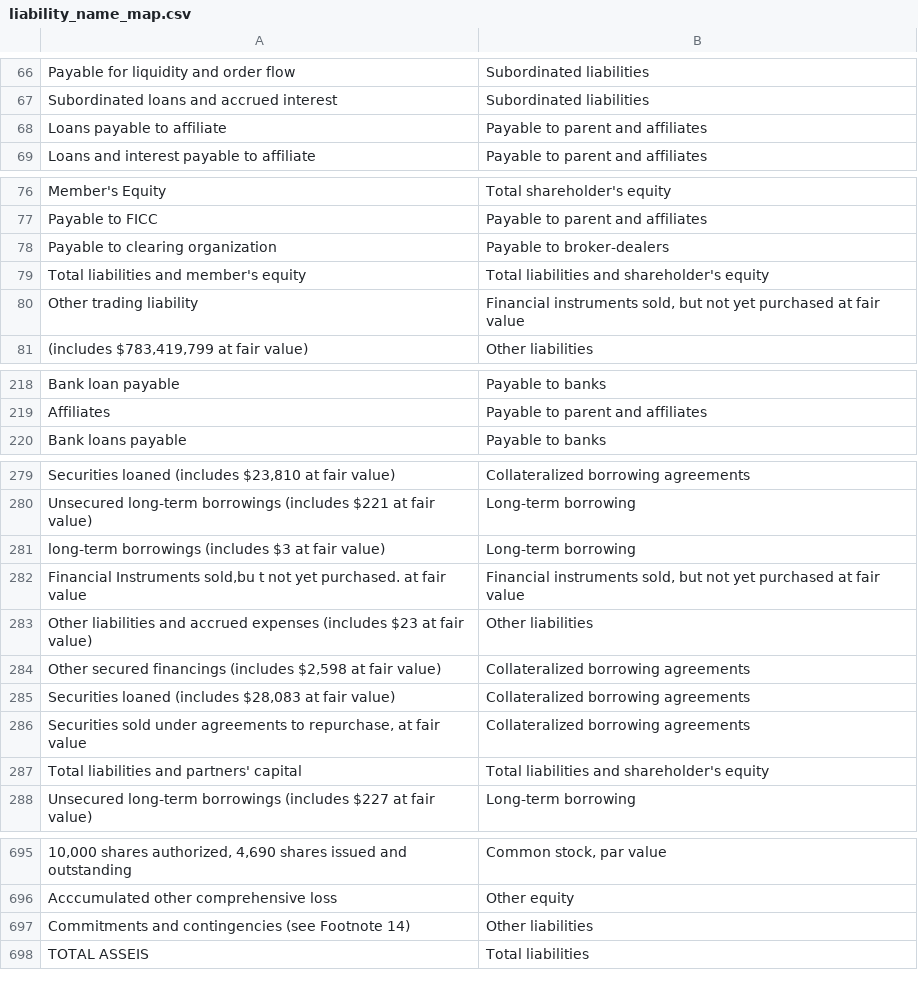
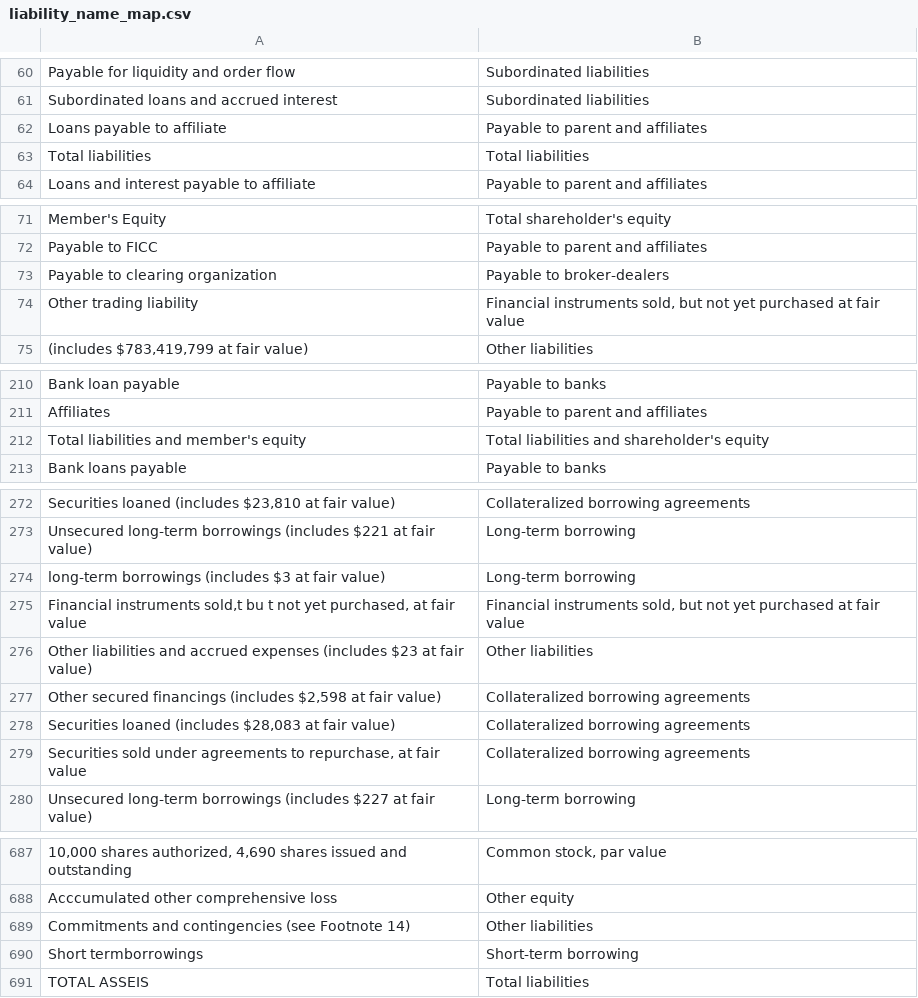
Before and after one commit to fernando-duarte/X17A5, a CSV file: output/liability_name_map.csv, drawn as a sheet; only a part is shown, gaps mark what is left out; the diff covers the shown part only.

Commit message:
updated unstructured database to improve total checks

```diff
--- a/output/liability_name_map.csv
+++ b/output/liability_name_map.csv
@@ -68,2 +62,3 @@ Subordinated loans and accrued interest,Subordinated liabilities
 Loans payable to affiliate,Payable to parent and affiliates
+Total liabilities,Total liabilities
 Loans and interest payable to affiliate,Payable to parent and affiliates
@@ -78,3 +73,2 @@ Payable to FICC,Payable to parent and affiliates
 Payable to clearing organization,Payable to broker-dealers
-Total liabilities and member's equity,Total liabilities and shareholder's equity
 Other trading liability,"Financial instruments sold,  but not yet purchased at fair value"
@@ -219,2 +211,3 @@ Bank loan payable,Payable to banks
 Affiliates,Payable to parent and affiliates
+Total liabilities and member's equity,Total liabilities and shareholder's equity
 Bank loans payable,Payable to banks
@@ -281,3 +274,3 @@ Unsecured long-term borrowings (includes $221 at fair value),Long-term borrowing
 long-term borrowings (includes $3 at fair value),Long-term borrowing
-"Financial Instruments sold,bu t not yet purchased. at fair value","Financial instruments sold,  but not yet purchased at fair value"
+"Financial instruments sold,t bu t not yet purchased, at fair value","Financial instruments sold,  but not yet purchased at fair value"
 Other liabilities and accrued expenses (includes $23 at fair value),Other liabilities
@@ -286,3 +279,2 @@ Other liabilities and accrued expenses (includes $23 at fair value),Other liabil
 "Securities sold under agreements to repurchase, at fair value",Collateralized borrowing agreements
-Total liabilities and partners' capital,Total liabilities and shareholder's equity
 Unsecured long-term borrowings (includes $227 at fair value),Long-term borrowing
@@ -697,2 +689,3 @@ Acccumulated other comprehensive loss,Other equity
 Commitments and contingencies (see Footnote 14),Other liabilities
+Short termborrowings,Short-term borrowing
 TOTAL ASSEIS,Total liabilities
```
Also changed, not shown: 10 removed rows elsewhere in this file, output/asset_name_map.csv, 6 other files.
